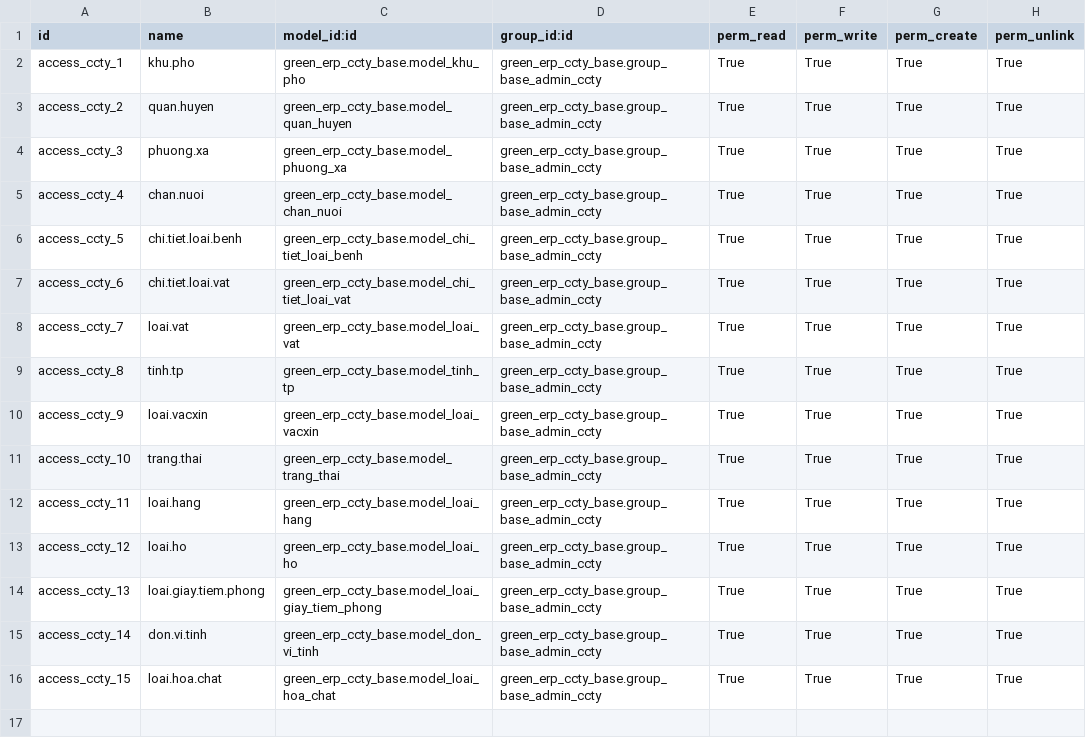
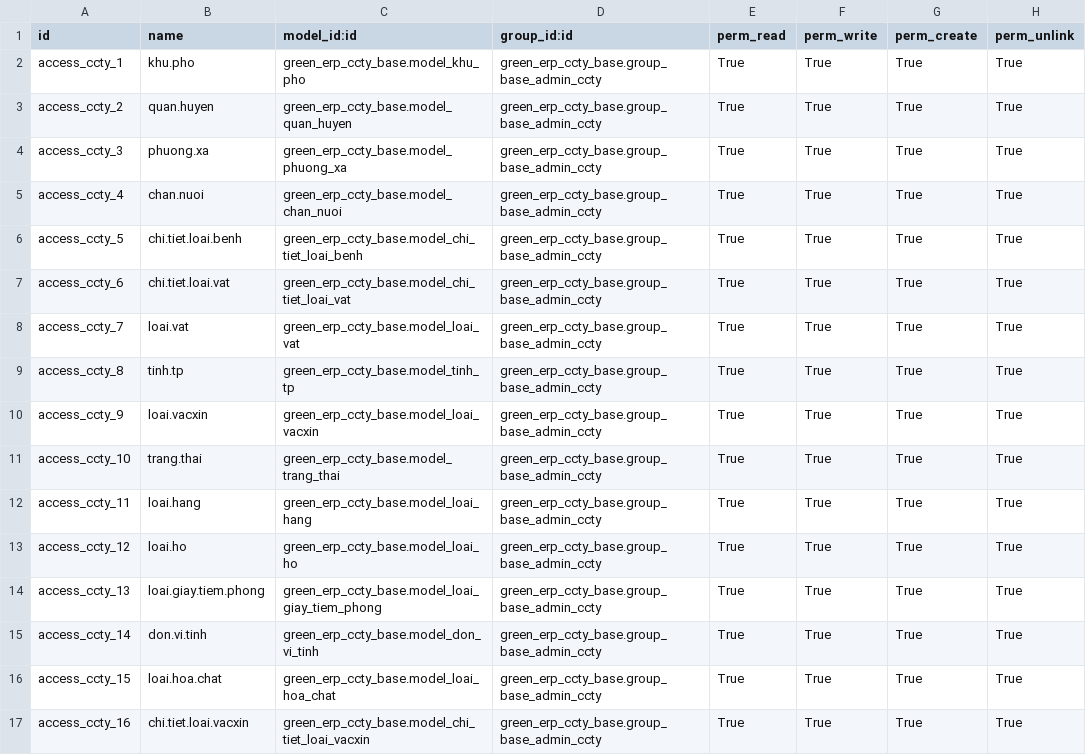
Before and after one commit to minhphung171093/GreenERP_V7, a CSV file: openerp/addons-ccty/green_erp_ccty_base/security/ir.model.access.csv, drawn as a sheet; the diff names each change by its address in the sheet, - before the commit and + after, or states it on an @@ line.

```diff
--- a/openerp/addons-ccty/green_erp_ccty_base/security/ir.model.access.csv
+++ b/openerp/addons-ccty/green_erp_ccty_base/security/ir.model.access.csv
+row 17: access_ccty_16 | chi.tiet.loai.vacxin | green_erp_ccty_base.model_chi_tiet_loai_vacxin | green_erp_ccty_base.group_base_admin_ccty | True | True | True | True
```
Also changed, not shown: openerp/addons-ccty/green_erp_ccty_cocaudan/security/ir.model.access.csv, openerp/addons-ccty/green_erp_ccty_nhapxuatquacanh/security/ir.model.access.csv, 13 other files.
